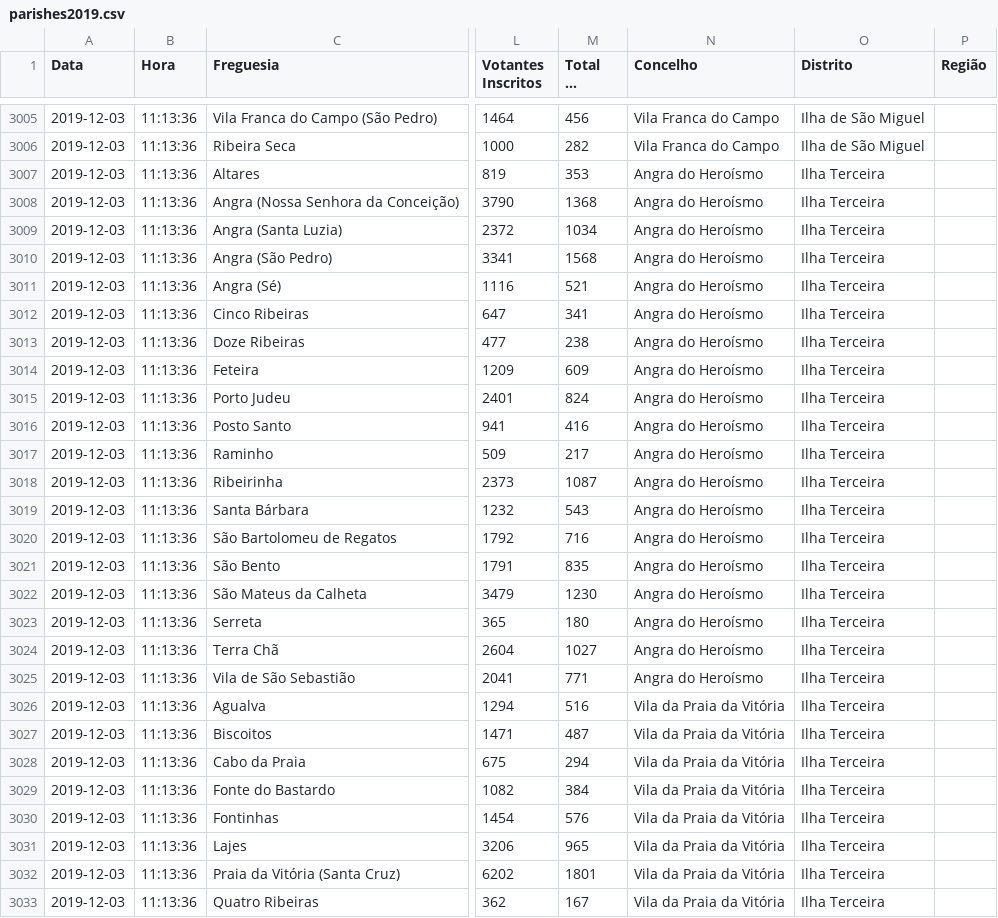
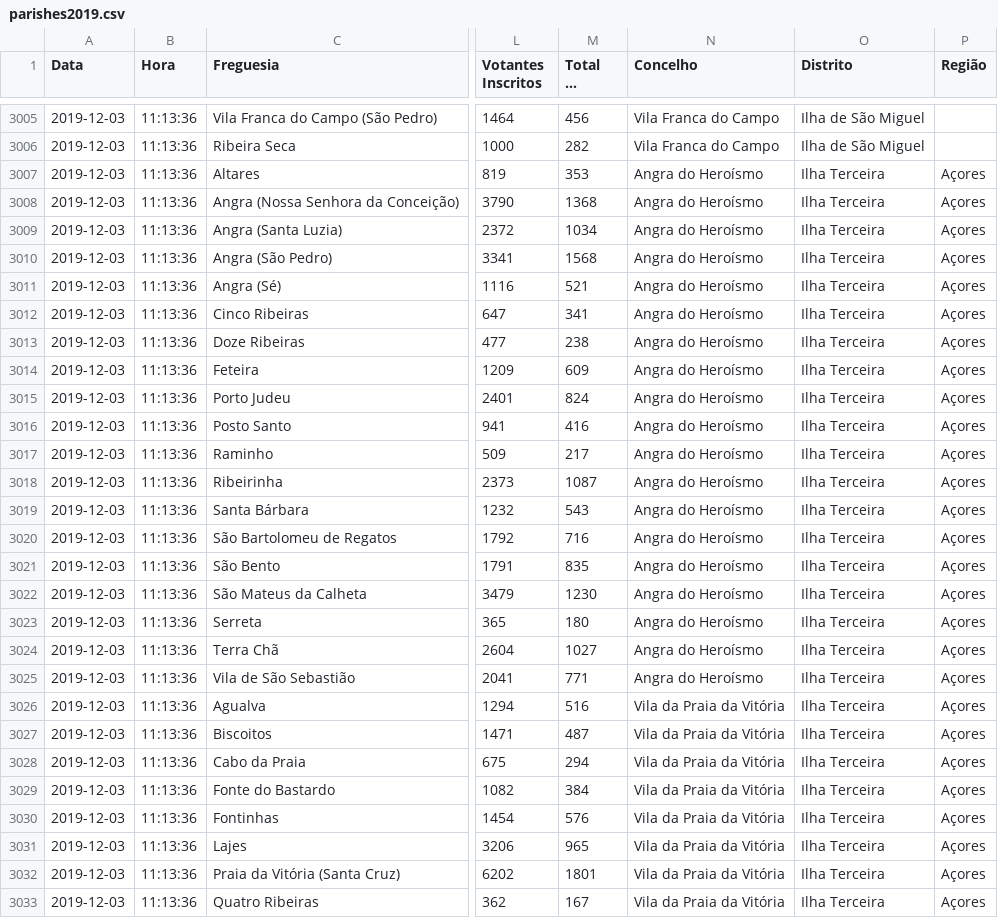
Before and after one commit to Kassia-Guimaraes/Legislativas2019_PT, a CSV file: modificatedData/parishes2019.csv, drawn as a sheet; only a part is shown, gaps mark what is left out; long unchanged cells end in …; the diff covers the shown part only; the diff names each change by its address in the sheet, - before the commit and + after, or states it on an @@ line.

Commit message:
Funcionalidade 1 - Gráfico o desempenho de cada partido nas eleições 2019 por freguesia/concelho/distrito

```diff
--- a/modificatedData/parishes2019.csv
+++ b/modificatedData/parishes2019.csv
-P3007:P3033 (Região): (empty)
+P3007:P3033 (Região): Açores
```
Also changed, not shown: 7 edited cells elsewhere in this file, 4 other files.
